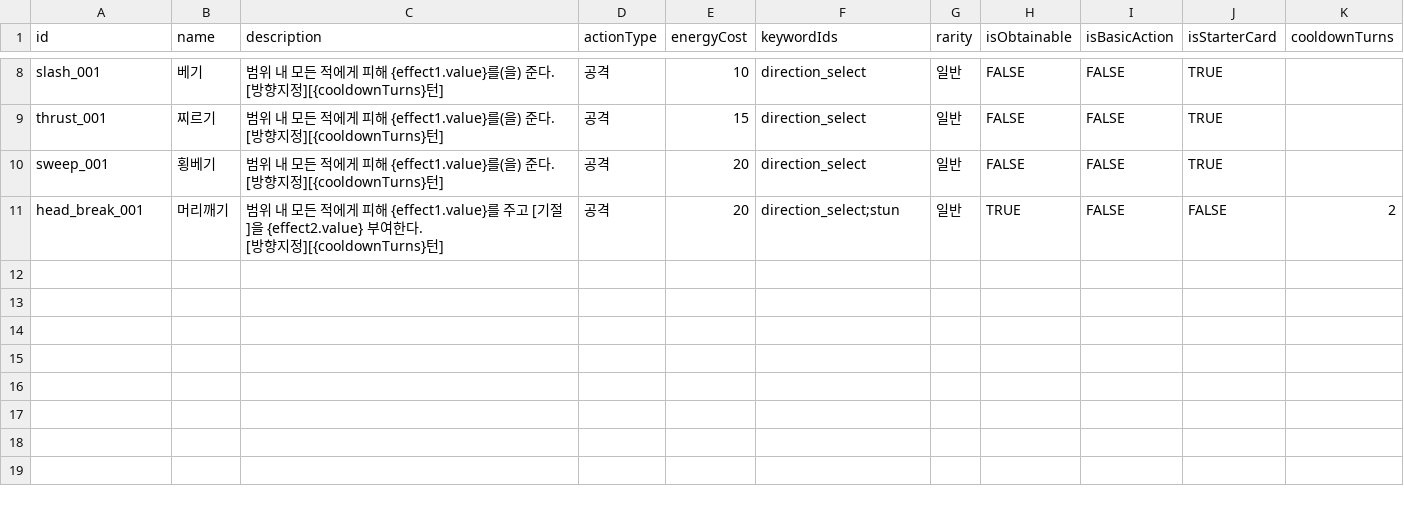
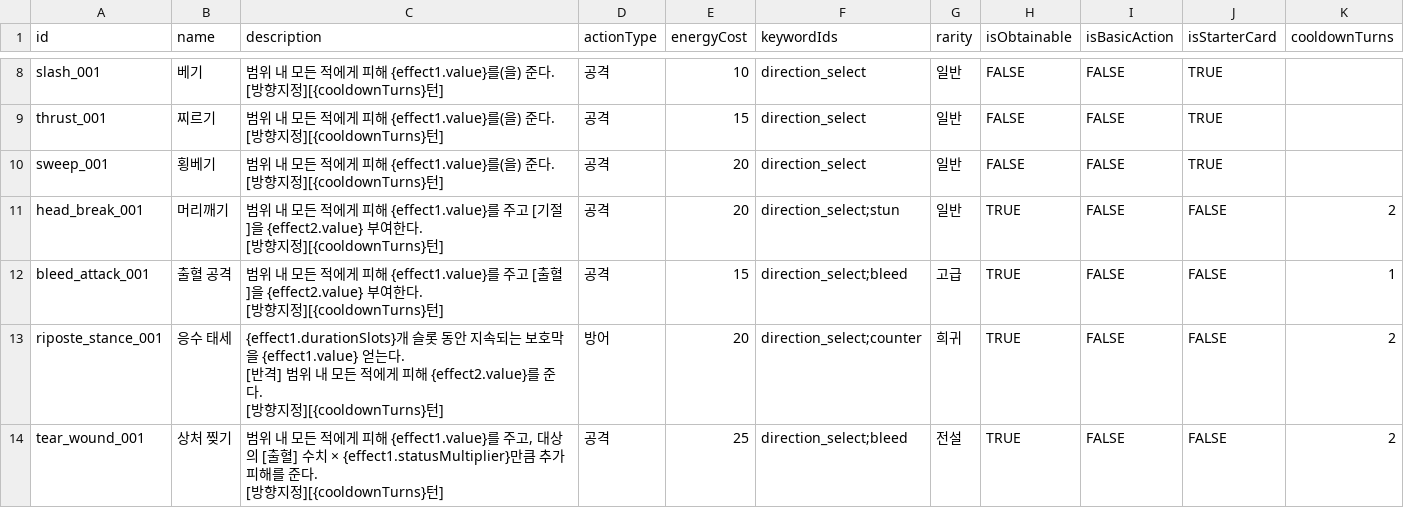
Before and after one commit to kkjjwwww/DuelHero, a CSV file: Assets/Data/CardSheets/Cards.csv, drawn as a sheet; only a part is shown, gaps mark what is left out.

```diff
--- a/Assets/Data/CardSheets/Cards.csv
+++ b/Assets/Data/CardSheets/Cards.csv
@@ -15 +15,8 @@
 [방향지정][{cooldownTurns}턴]","공격","20","direction_select;stun","일반","TRUE","FALSE","FALSE","2"
+"bleed_attack_001","출혈 공격","범위 내 모든 적에게 피해 {effect1.value}를 주고 [출혈]을 {effect2.value} 부여한다.
+[방향지정][{cooldownTurns}턴]","공격","15","direction_select;bleed","고급","TRUE","FALSE","FALSE","1"
+"riposte_stance_001","응수 태세","{effect1.durationSlots}개 슬롯 동안 지속되는 보호막을 {effect1.value} 얻는다.
+[반격] 범위 내 모든 적에게 피해 {effect2.value}를 준다.
+[방향지정][{cooldownTurns}턴]","방어","20","direction_select;counter","희귀","TRUE","FALSE","FALSE","2"
+"tear_wound_001","상처 찢기","범위 내 모든 적에게 피해 {effect1.value}를 주고, 대상의 [출혈] 수치 × {effect1.statusMultiplier}만큼 추가 피해를 준다.
+[방향지정][{cooldownTurns}턴]","공격","25","direction_select;bleed","전설","TRUE","FALSE","FALSE","2"
```
Also changed, not shown: Assets/Data/CardSheets/Effects.csv, Assets/Data/CardSheets/Keywords.csv, 48 other files.
